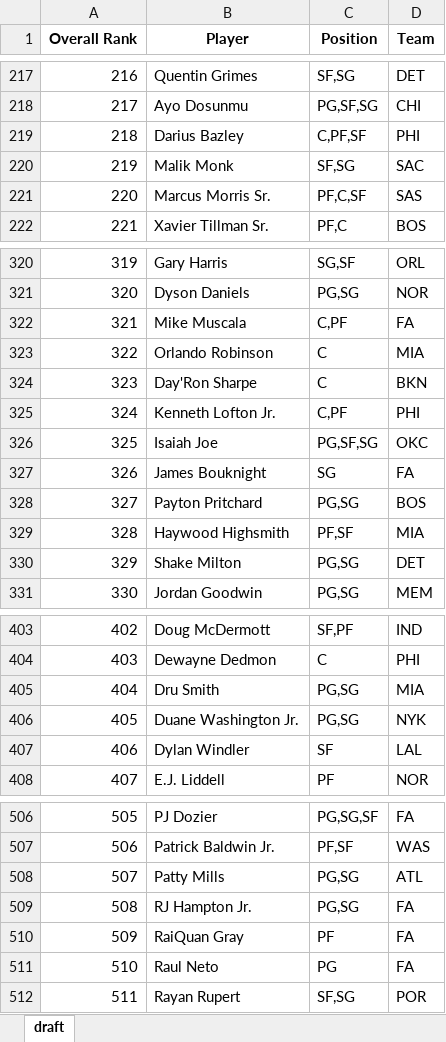
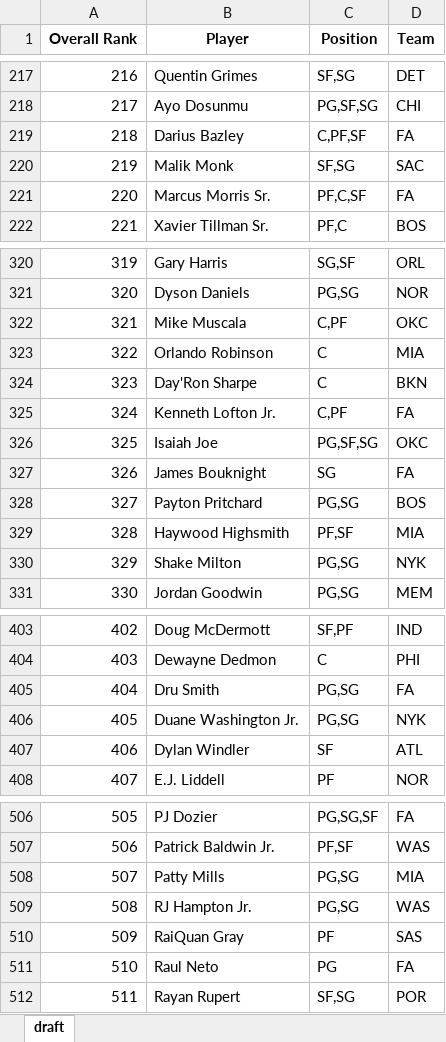
Before and after one commit to barbacbd/FantasyRankings, an Excel workbook: docs/FantasyProsBasketballDraft.xlsx, sheet draft, drawn as a sheet; only a part is shown, gaps mark what is left out; values as stored, in another font and other column widths than the file's, no borders; the diff covers the shown part only; the diff names each change by its address in the sheet, - before the commit and + after, or states it on an @@ line.

```diff
--- a/docs/FantasyProsBasketballDraft.xlsx (sheet draft)
+++ b/docs/FantasyProsBasketballDraft.xlsx (sheet draft)
-D219 (Team): PHI
+D219 (Team): FA
-D221 (Team): SAS
+D221 (Team): FA
-D322 (Team): FA
+D322 (Team): OKC
-D325 (Team): PHI
+D325 (Team): FA
-D330 (Team): DET
+D330 (Team): NYK
-D405 (Team): MIA
+D405 (Team): FA
-D407 (Team): LAL
+D407 (Team): ATL
-D508 (Team): ATL
+D508 (Team): MIA
-D509 (Team): FA
+D509 (Team): WAS
-D510 (Team): FA
+D510 (Team): SAS
```
Also changed, not shown: 8 edited cells elsewhere in this sheet, docs/FantasyProsBaseballDraft.xlsx, docs/FantasyProsFootballDraft.xlsx, 8 other files.
